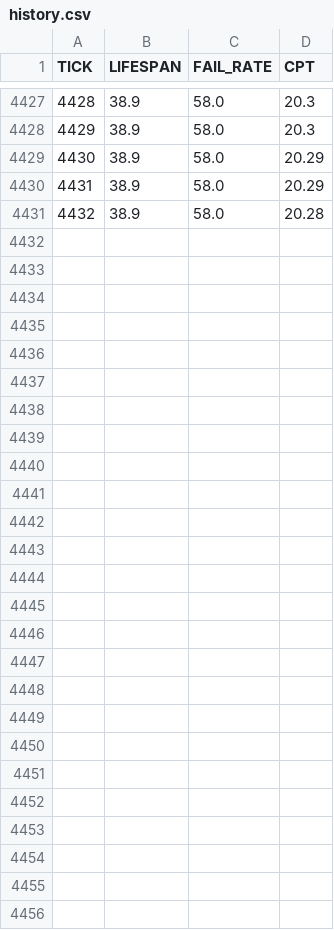
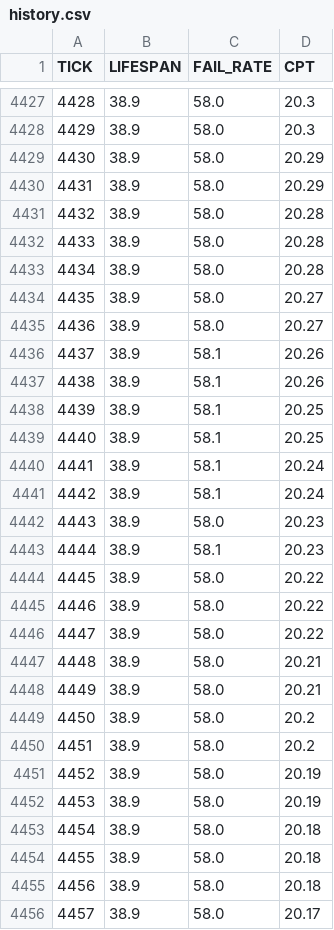
Before and after one commit to JustYarnu/SystematicItems, a CSV file: data/history.csv, drawn as a sheet; only a part is shown, gaps mark what is left out; the diff names each change by its address in the sheet, - before the commit and + after, or states it on an @@ line.

```diff
--- a/data/history.csv
+++ b/data/history.csv
+row 4432: 4433 | 38.9 | 58.0 | 20.28
+row 4433: 4434 | 38.9 | 58.0 | 20.28
+row 4434: 4435 | 38.9 | 58.0 | 20.27
+row 4435: 4436 | 38.9 | 58.0 | 20.27
+row 4436: 4437 | 38.9 | 58.1 | 20.26
+row 4437: 4438 | 38.9 | 58.1 | 20.26
+row 4438: 4439 | 38.9 | 58.1 | 20.25
+row 4439: 4440 | 38.9 | 58.1 | 20.25
+row 4440: 4441 | 38.9 | 58.1 | 20.24
+row 4441: 4442 | 38.9 | 58.1 | 20.24
+row 4442: 4443 | 38.9 | 58.0 | 20.23
+row 4443: 4444 | 38.9 | 58.1 | 20.23
+row 4444: 4445 | 38.9 | 58.0 | 20.22
+row 4445: 4446 | 38.9 | 58.0 | 20.22
+row 4446: 4447 | 38.9 | 58.0 | 20.22
+row 4447: 4448 | 38.9 | 58.0 | 20.21
+row 4448: 4449 | 38.9 | 58.0 | 20.21
+row 4449: 4450 | 38.9 | 58.0 | 20.2
+row 4450: 4451 | 38.9 | 58.0 | 20.2
+row 4451: 4452 | 38.9 | 58.0 | 20.19
+row 4452: 4453 | 38.9 | 58.0 | 20.19
+row 4453: 4454 | 38.9 | 58.0 | 20.18
+row 4454: 4455 | 38.9 | 58.0 | 20.18
+row 4455: 4456 | 38.9 | 58.0 | 20.18
+row 4456: 4457 | 38.9 | 58.0 | 20.17
```
Also changed, not shown: 17 other files.
